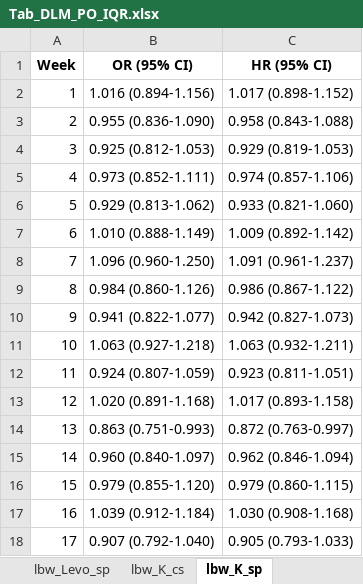
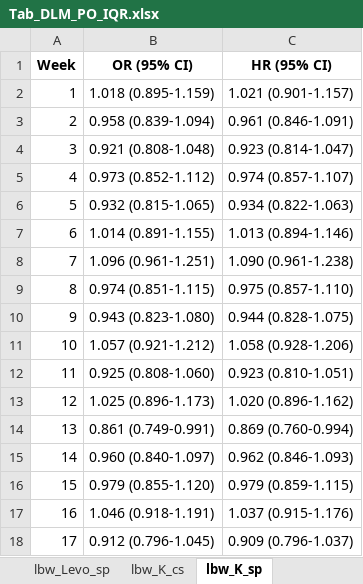
Before and after one commit to ClimChange-NewbornHealth/Pollution_PerinatalOutcomes_Temuco26, an Excel workbook: 03_Output/DLM/Tab_DLM_PO_IQR.xlsx, sheet lbw_K_sp, drawn as a sheet; only a part is shown; values as stored, in another font and other column widths than the file's, no borders; the diff covers the shown part only; the diff names each change by its address in the sheet, - before the commit and + after, or states it on an @@ line.

```diff
--- a/03_Output/DLM/Tab_DLM_PO_IQR.xlsx (sheet lbw_K_sp)
+++ b/03_Output/DLM/Tab_DLM_PO_IQR.xlsx (sheet lbw_K_sp)
-B2 (OR (95% CI)): 1.016 (0.894-1.156)
+B2 (OR (95% CI)): 1.018 (0.895-1.159)
-C2 (HR (95% CI)): 1.017 (0.898-1.152)
+C2 (HR (95% CI)): 1.021 (0.901-1.157)
-B3 (OR (95% CI)): 0.955 (0.836-1.090)
+B3 (OR (95% CI)): 0.958 (0.839-1.094)
-C3 (HR (95% CI)): 0.958 (0.843-1.088)
+C3 (HR (95% CI)): 0.961 (0.846-1.091)
-B4 (OR (95% CI)): 0.925 (0.812-1.053)
+B4 (OR (95% CI)): 0.921 (0.808-1.048)
-C4 (HR (95% CI)): 0.929 (0.819-1.053)
+C4 (HR (95% CI)): 0.923 (0.814-1.047)
-B5 (OR (95% CI)): 0.973 (0.852-1.111)
+B5 (OR (95% CI)): 0.973 (0.852-1.112)
-C5 (HR (95% CI)): 0.974 (0.857-1.106)
+C5 (HR (95% CI)): 0.974 (0.857-1.107)
-B6 (OR (95% CI)): 0.929 (0.813-1.062)
+B6 (OR (95% CI)): 0.932 (0.815-1.065)
-C6 (HR (95% CI)): 0.933 (0.821-1.060)
+C6 (HR (95% CI)): 0.934 (0.822-1.063)
-B7 (OR (95% CI)): 1.010 (0.888-1.149)
+B7 (OR (95% CI)): 1.014 (0.891-1.155)
-C7 (HR (95% CI)): 1.009 (0.892-1.142)
+C7 (HR (95% CI)): 1.013 (0.894-1.146)
-B8 (OR (95% CI)): 1.096 (0.960-1.250)
+B8 (OR (95% CI)): 1.096 (0.961-1.251)
-C8 (HR (95% CI)): 1.091 (0.961-1.237)
+C8 (HR (95% CI)): 1.090 (0.961-1.238)
-B9 (OR (95% CI)): 0.984 (0.860-1.126)
+B9 (OR (95% CI)): 0.974 (0.851-1.115)
-C9 (HR (95% CI)): 0.986 (0.867-1.122)
+C9 (HR (95% CI)): 0.975 (0.857-1.110)
-B10 (OR (95% CI)): 0.941 (0.822-1.077)
+B10 (OR (95% CI)): 0.943 (0.823-1.080)
-C10 (HR (95% CI)): 0.942 (0.827-1.073)
+C10 (HR (95% CI)): 0.944 (0.828-1.075)
-B11 (OR (95% CI)): 1.063 (0.927-1.218)
+B11 (OR (95% CI)): 1.057 (0.921-1.212)
-C11 (HR (95% CI)): 1.063 (0.932-1.211)
+C11 (HR (95% CI)): 1.058 (0.928-1.206)
-B12 (OR (95% CI)): 0.924 (0.807-1.059)
+B12 (OR (95% CI)): 0.925 (0.808-1.060)
-C12 (HR (95% CI)): 0.923 (0.811-1.051)
+C12 (HR (95% CI)): 0.923 (0.810-1.051)
-B13 (OR (95% CI)): 1.020 (0.891-1.168)
+B13 (OR (95% CI)): 1.025 (0.896-1.173)
-C13 (HR (95% CI)): 1.017 (0.893-1.158)
+C13 (HR (95% CI)): 1.020 (0.896-1.162)
-B14 (OR (95% CI)): 0.863 (0.751-0.993)
+B14 (OR (95% CI)): 0.861 (0.749-0.991)
-C14 (HR (95% CI)): 0.872 (0.763-0.997)
+C14 (HR (95% CI)): 0.869 (0.760-0.994)
-C15 (HR (95% CI)): 0.962 (0.846-1.094)
+C15 (HR (95% CI)): 0.962 (0.846-1.093)
-C16 (HR (95% CI)): 0.979 (0.860-1.115)
+C16 (HR (95% CI)): 0.979 (0.859-1.115)
-B17 (OR (95% CI)): 1.039 (0.912-1.184)
+B17 (OR (95% CI)): 1.046 (0.918-1.191)
-C17 (HR (95% CI)): 1.030 (0.908-1.168)
+C17 (HR (95% CI)): 1.037 (0.915-1.176)
-B18 (OR (95% CI)): 0.907 (0.792-1.040)
+B18 (OR (95% CI)): 0.912 (0.796-1.045)
-C18 (HR (95% CI)): 0.905 (0.793-1.033)
+C18 (HR (95% CI)): 0.909 (0.796-1.037)
```
Also changed, not shown: 38 edited cells elsewhere in this sheet, sheet lbw_K_cs, sheet lbw_Levo_sp, sheet lbw_PM25_cs, sheet tlbw_PM25_cs, sheet tlbw_K_cs, sheet preterm_Levo_cs, 35 more sheets, 03_Output/DLM/Tab_DLM_PO.xlsx, 52 other files.
